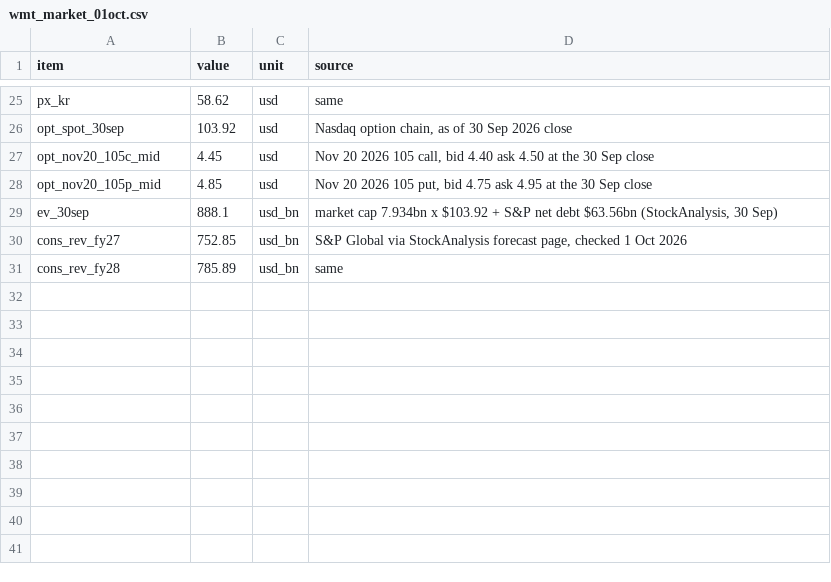
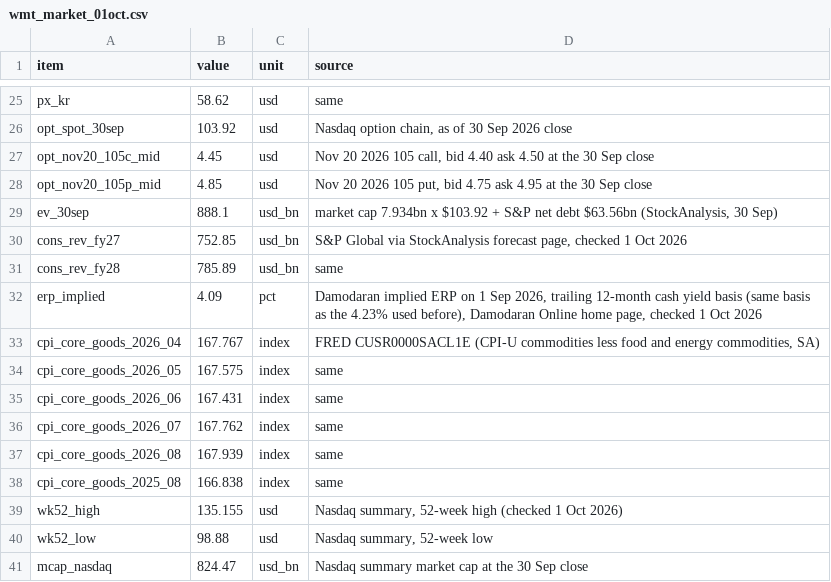
Before and after one commit to brexitmiyagi/us-tariff-refund-census, a CSV file: data/wmt_market_01oct.csv, drawn as a sheet; only a part is shown, gaps mark what is left out; the diff names each change by its address in the sheet, - before the commit and + after, or states it on an @@ line.

Commit message:
wmt_market_01oct.csv: add Damodaran 1 Sep ERP, CPI core goods, 52-week range, market cap

```diff
--- a/data/wmt_market_01oct.csv
+++ b/data/wmt_market_01oct.csv
+row 32: erp_implied | 4.09 | pct | Damodaran implied ERP on 1 Sep 2026, trailing 12-month cash yield basis (same basis as the 4.23% used before), Damodaran Online home page, checked 1 Oct 2026
+row 33: cpi_core_goods_2026_04 | 167.767 | index | FRED CUSR0000SACL1E (CPI-U commodities less food and energy commodities, SA)
+row 34: cpi_core_goods_2026_05 | 167.575 | index | same
+row 35: cpi_core_goods_2026_06 | 167.431 | index | same
+row 36: cpi_core_goods_2026_07 | 167.762 | index | same
+row 37: cpi_core_goods_2026_08 | 167.939 | index | same
+row 38: cpi_core_goods_2025_08 | 166.838 | index | same
+row 39: wk52_high | 135.155 | usd | Nasdaq summary, 52-week high (checked 1 Oct 2026)
+row 40: wk52_low | 98.88 | usd | Nasdaq summary, 52-week low
+row 41: mcap_nasdaq | 824.47 | usd_bn | Nasdaq summary market cap at the 30 Sep close
```
